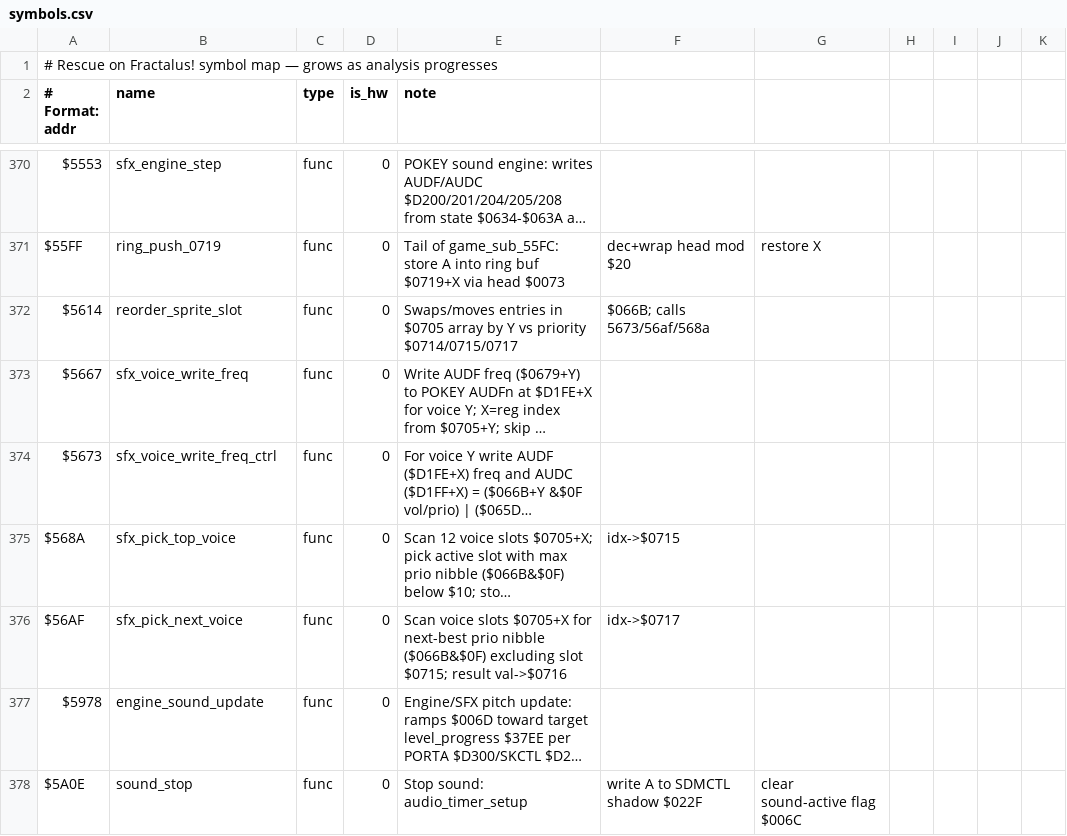
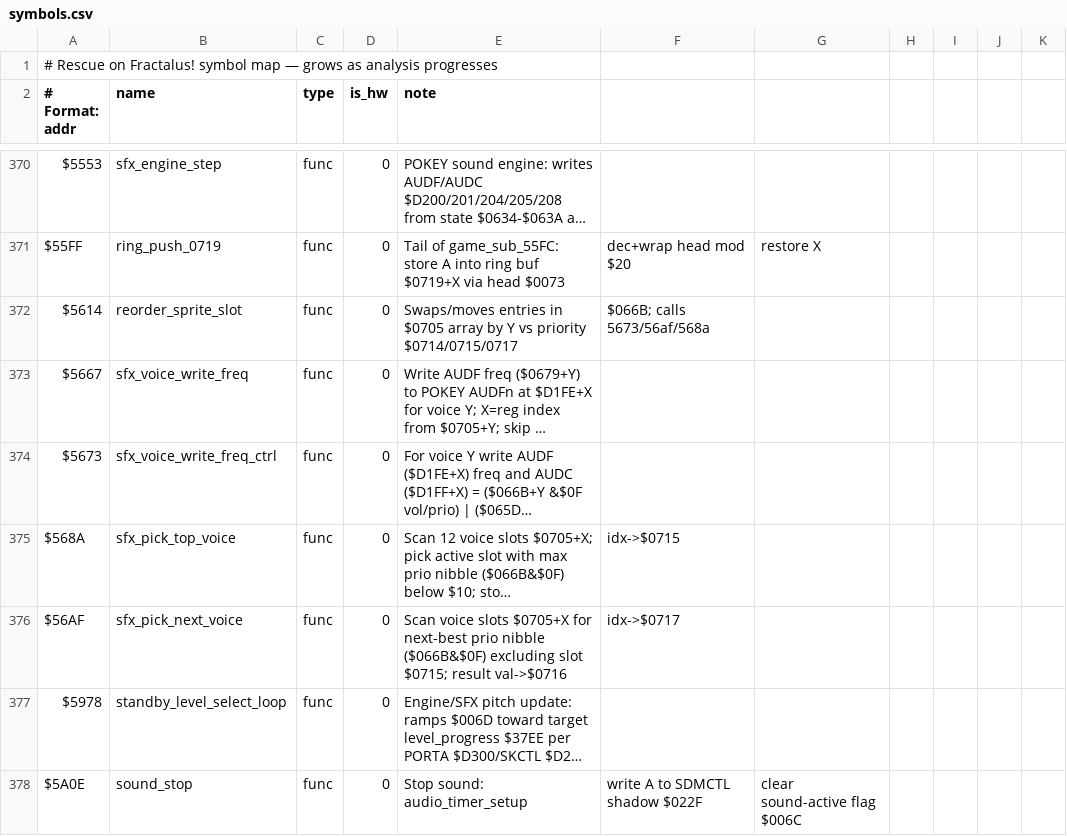
Before and after one commit to Vesuri/rescueonfractalus, a CSV file: disasm/symbols.csv, drawn as a sheet; only a part is shown, gaps mark what is left out; long unchanged cells end in …; the diff covers the shown part only; the diff names each change by its address in the sheet, - before the commit and + after, or states it on an @@ line.

```diff
--- a/disasm/symbols.csv
+++ b/disasm/symbols.csv
-B377 (name): engine_sound_update
+B377 (name): standby_level_select_loop
```
Also changed, not shown: 17 added rows and 32 edited cells elsewhere in this file, 13 other files.
